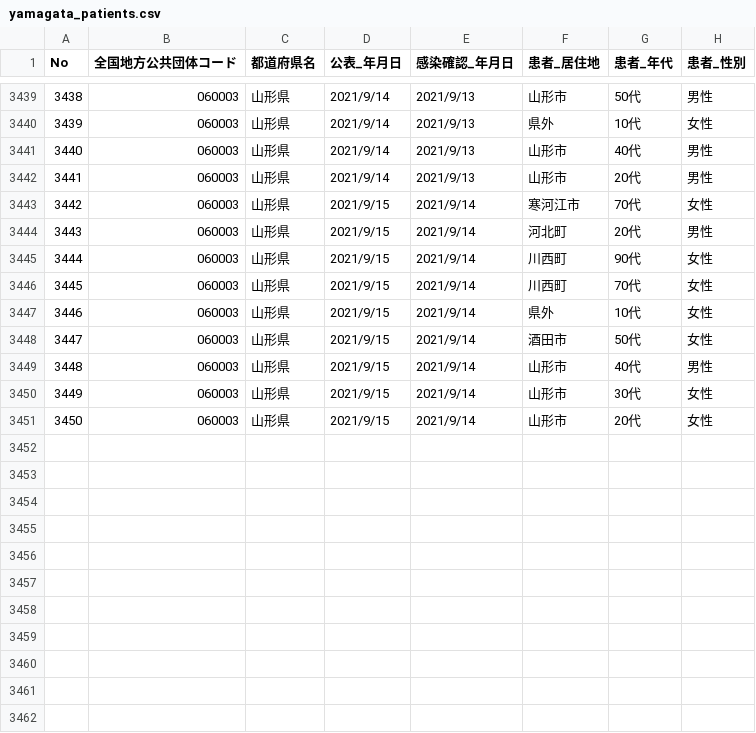
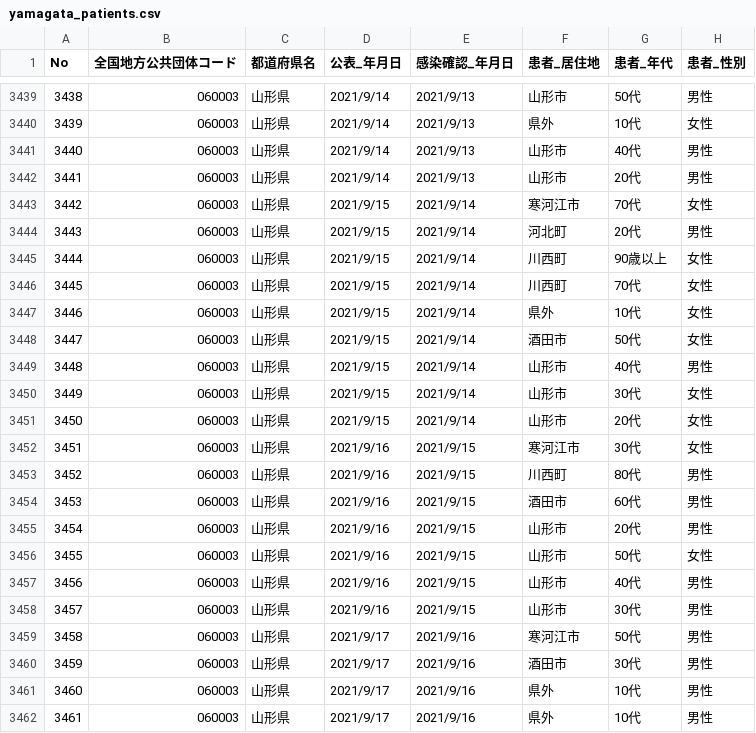
Before and after one commit to satorukadowaki/covid19-yamagata, a CSV file: app/master_data/csv/yamagata_patients.csv, drawn as a sheet; only a part is shown, gaps mark what is left out.

```diff
--- a/app/master_data/csv/yamagata_patients.csv
+++ b/app/master_data/csv/yamagata_patients.csv
@@ -3444,3 +3444,3 @@ No,全国地方公共団体コード,都道府県名,公表_年月日,感染確
 3443,060003,山形県,2021/9/15,2021/9/14,河北町,20代,男性
-3444,060003,山形県,2021/9/15,2021/9/14,川西町,90代,女性
+3444,060003,山形県,2021/9/15,2021/9/14,川西町,90歳以上,女性
 3445,060003,山形県,2021/9/15,2021/9/14,川西町,70代,女性
@@ -3451 +3451,12 @@ No,全国地方公共団体コード,都道府県名,公表_年月日,感染確
 3450,060003,山形県,2021/9/15,2021/9/14,山形市,20代,女性
+3451,060003,山形県,2021/9/16,2021/9/15,寒河江市,30代,女性
+3452,060003,山形県,2021/9/16,2021/9/15,川西町,80代,男性
+3453,060003,山形県,2021/9/16,2021/9/15,酒田市,60代,男性
+3454,060003,山形県,2021/9/16,2021/9/15,山形市,20代,男性
+3455,060003,山形県,2021/9/16,2021/9/15,山形市,50代,女性
+3456,060003,山形県,2021/9/16,2021/9/15,山形市,40代,男性
+3457,060003,山形県,2021/9/16,2021/9/15,山形市,30代,男性
+3458,060003,山形県,2021/9/17,2021/9/16,寒河江市,50代,男性
+3459,060003,山形県,2021/9/17,2021/9/16,酒田市,30代,男性
+3460,060003,山形県,2021/9/17,2021/9/16,県外,10代,男性
+3461,060003,山形県,2021/9/17,2021/9/16,県外,10代,男性
```
Also changed, not shown: app/master_data/csv/patients.csv, app/master_data/csv/patients_org.csv, 25 other files.
